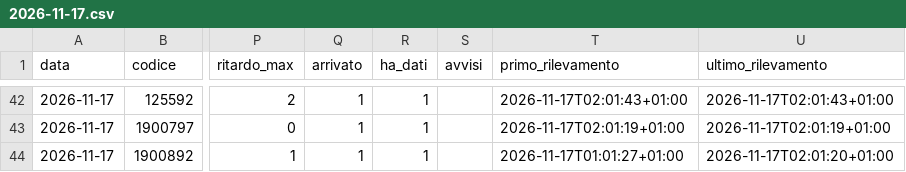
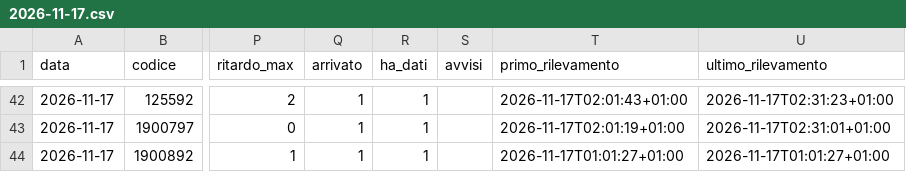
Before and after one commit to Easyinve/trenord-ritardi, a CSV file: archivio/2026-11-17.csv, drawn as a sheet; only a part is shown, gaps mark what is left out; the diff covers the shown part only; the diff names each change by its address in the sheet, - before the commit and + after, or states it on an @@ line.

```diff
--- a/archivio/2026-11-17.csv
+++ b/archivio/2026-11-17.csv
-U42 (ultimo_rilevamento): 2026-11-17T02:01:43+01:00
+U42 (ultimo_rilevamento): 2026-11-17T02:31:23+01:00
-U43 (ultimo_rilevamento): 2026-11-17T02:01:19+01:00
+U43 (ultimo_rilevamento): 2026-11-17T02:31:01+01:00
-U44 (ultimo_rilevamento): 2026-11-17T02:01:20+01:00
+U44 (ultimo_rilevamento): 2026-11-17T01:01:27+01:00
```
Also changed, not shown: 19 edited cells elsewhere in this file.
